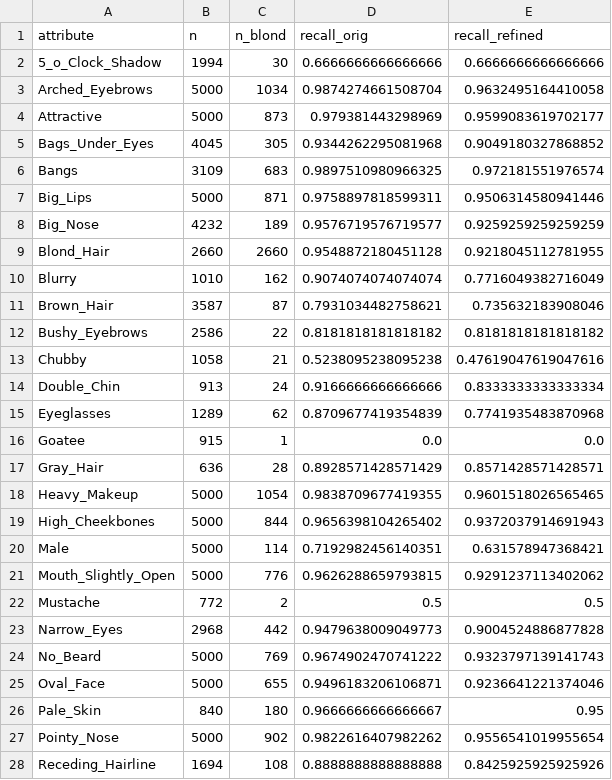
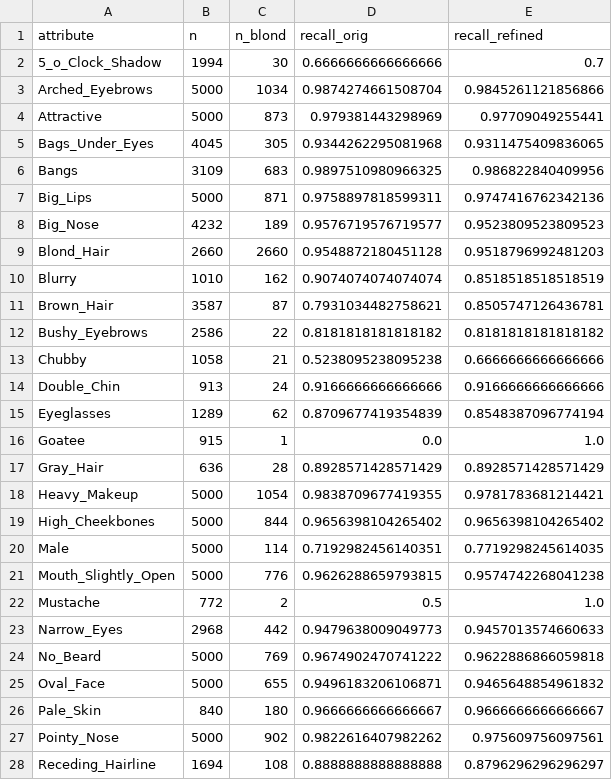
Before and after one commit to a1247418/EGEM, a CSV file: repro/results/celeba_recall.csv, drawn as a sheet; only a part is shown; the diff covers the shown part only.

```diff
--- a/repro/results/celeba_recall.csv
+++ b/repro/results/celeba_recall.csv
@@ -1,28 +1,28 @@
 attribute,n,n_blond,recall_orig,recall_refined
-5_o_Clock_Shadow,1994,30,0.6666666666666666,0.6666666666666666
-Arched_Eyebrows,5000,1034,0.9874274661508704,0.9632495164410058
-Attractive,5000,873,0.979381443298969,0.9599083619702177
-Bags_Under_Eyes,4045,305,0.9344262295081968,0.9049180327868852
-Bangs,3109,683,0.9897510980966325,0.972181551976574
-Big_Lips,5000,871,0.9758897818599311,0.9506314580941446
-Big_Nose,4232,189,0.9576719576719577,0.9259259259259259
-Blond_Hair,2660,2660,0.9548872180451128,0.9218045112781955
-Blurry,1010,162,0.9074074074074074,0.7716049382716049
-Brown_Hair,3587,87,0.7931034482758621,0.735632183908046
+5_o_Clock_Shadow,1994,30,0.6666666666666666,0.7
+Arched_Eyebrows,5000,1034,0.9874274661508704,0.9845261121856866
+Attractive,5000,873,0.979381443298969,0.97709049255441
+Bags_Under_Eyes,4045,305,0.9344262295081968,0.9311475409836065
+Bangs,3109,683,0.9897510980966325,0.986822840409956
+Big_Lips,5000,871,0.9758897818599311,0.9747416762342136
+Big_Nose,4232,189,0.9576719576719577,0.9523809523809523
+Blond_Hair,2660,2660,0.9548872180451128,0.9518796992481203
+Blurry,1010,162,0.9074074074074074,0.8518518518518519
+Brown_Hair,3587,87,0.7931034482758621,0.8505747126436781
 Bushy_Eyebrows,2586,22,0.8181818181818182,0.8181818181818182
-Chubby,1058,21,0.5238095238095238,0.47619047619047616
-Double_Chin,913,24,0.9166666666666666,0.8333333333333334
-Eyeglasses,1289,62,0.8709677419354839,0.7741935483870968
-Goatee,915,1,0.0,0.0
-Gray_Hair,636,28,0.8928571428571429,0.8571428571428571
-Heavy_Makeup,5000,1054,0.9838709677419355,0.9601518026565465
-High_Cheekbones,5000,844,0.9656398104265402,0.9372037914691943
-Male,5000,114,0.7192982456140351,0.631578947368421
-Mouth_Slightly_Open,5000,776,0.9626288659793815,0.9291237113402062
-Mustache,772,2,0.5,0.5
-Narrow_Eyes,2968,442,0.9479638009049773,0.9004524886877828
-No_Beard,5000,769,0.9674902470741222,0.9323797139141743
-Oval_Face,5000,655,0.9496183206106871,0.9236641221374046
-Pale_Skin,840,180,0.9666666666666667,0.95
-Pointy_Nose,5000,902,0.9822616407982262,0.9556541019955654
-Receding_Hairline,1694,108,0.8888888888888888,0.8425925925925926
+Chubby,1058,21,0.5238095238095238,0.6666666666666666
+Double_Chin,913,24,0.9166666666666666,0.9166666666666666
+Eyeglasses,1289,62,0.8709677419354839,0.8548387096774194
+Goatee,915,1,0.0,1.0
+Gray_Hair,636,28,0.8928571428571429,0.8928571428571429
+Heavy_Makeup,5000,1054,0.9838709677419355,0.9781783681214421
+High_Cheekbones,5000,844,0.9656398104265402,0.9656398104265402
+Male,5000,114,0.7192982456140351,0.7719298245614035
+Mouth_Slightly_Open,5000,776,0.9626288659793815,0.9574742268041238
+Mustache,772,2,0.5,1.0
+Narrow_Eyes,2968,442,0.9479638009049773,0.9457013574660633
+No_Beard,5000,769,0.9674902470741222,0.9622886866059818
+Oval_Face,5000,655,0.9496183206106871,0.9465648854961832
+Pale_Skin,840,180,0.9666666666666667,0.9666666666666667
+Pointy_Nose,5000,902,0.9822616407982262,0.975609756097561
+Receding_Hairline,1694,108,0.8888888888888888,0.8796296296296297
```
Also changed, not shown: 11 edited cells elsewhere in this file, 9 other files.
